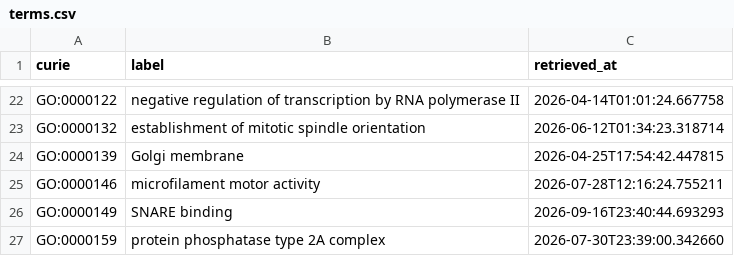
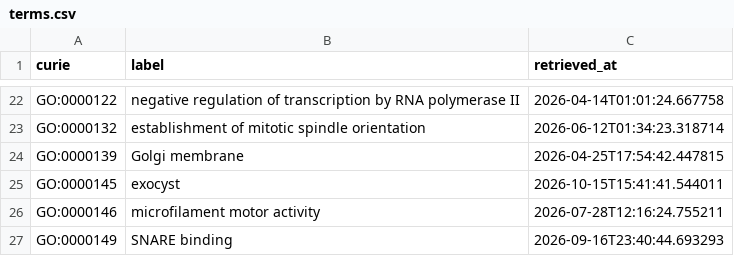
Before and after one commit to AnastasiyaKuznetsova/dismech, a CSV file: cache/go/terms.csv, drawn as a sheet; only a part is shown, gaps mark what is left out; the shorter side is filled out with more unchanged rows.

```diff
--- a/cache/go/terms.csv
+++ b/cache/go/terms.csv
@@ -24,2 +24,3 @@ GO:0000132,establishment of mitotic spindle orientation,2026-06-12T01:34:23.3187
 GO:0000139,Golgi membrane,2026-04-25T17:54:42.447815
+GO:0000145,exocyst,2026-10-15T15:41:41.544011
 GO:0000146,microfilament motor activity,2026-07-28T12:16:24.755211
```
Also changed, not shown: cache/enums/diseaseterm_b84b03ef2175.csv, cache/mondo/terms.csv, 8 other files.
